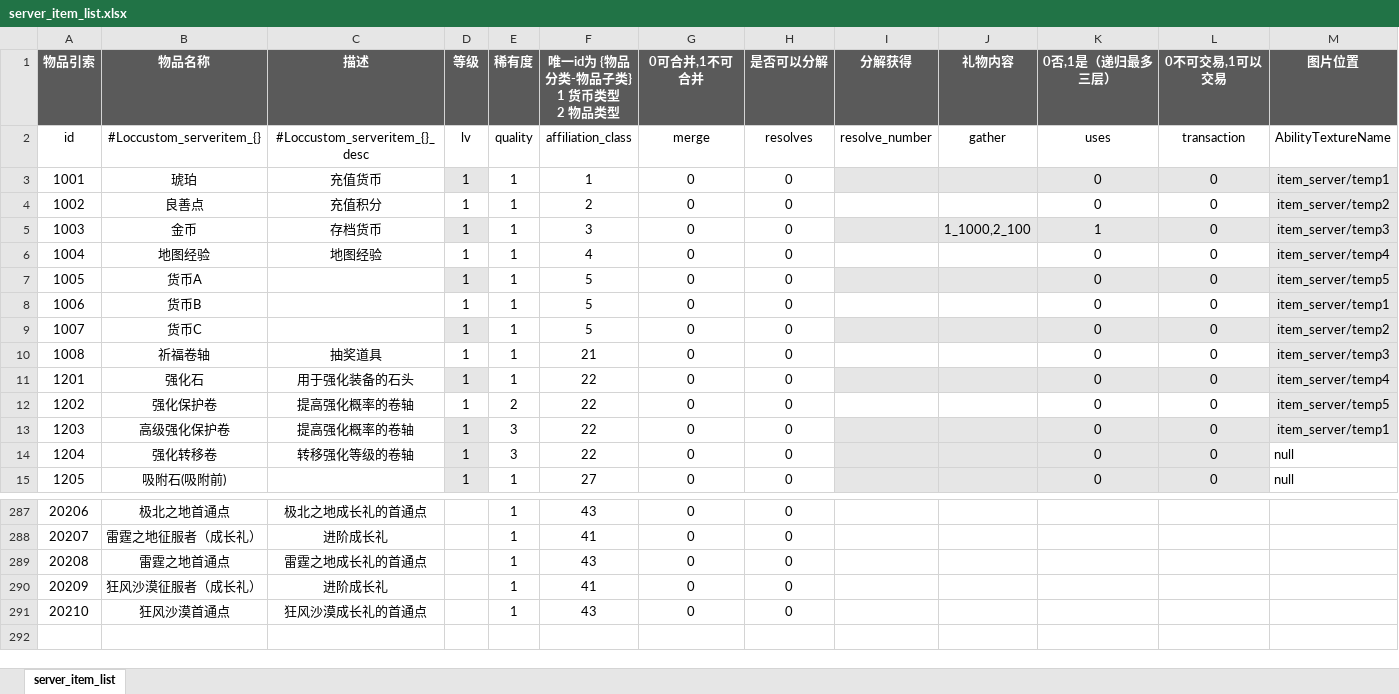
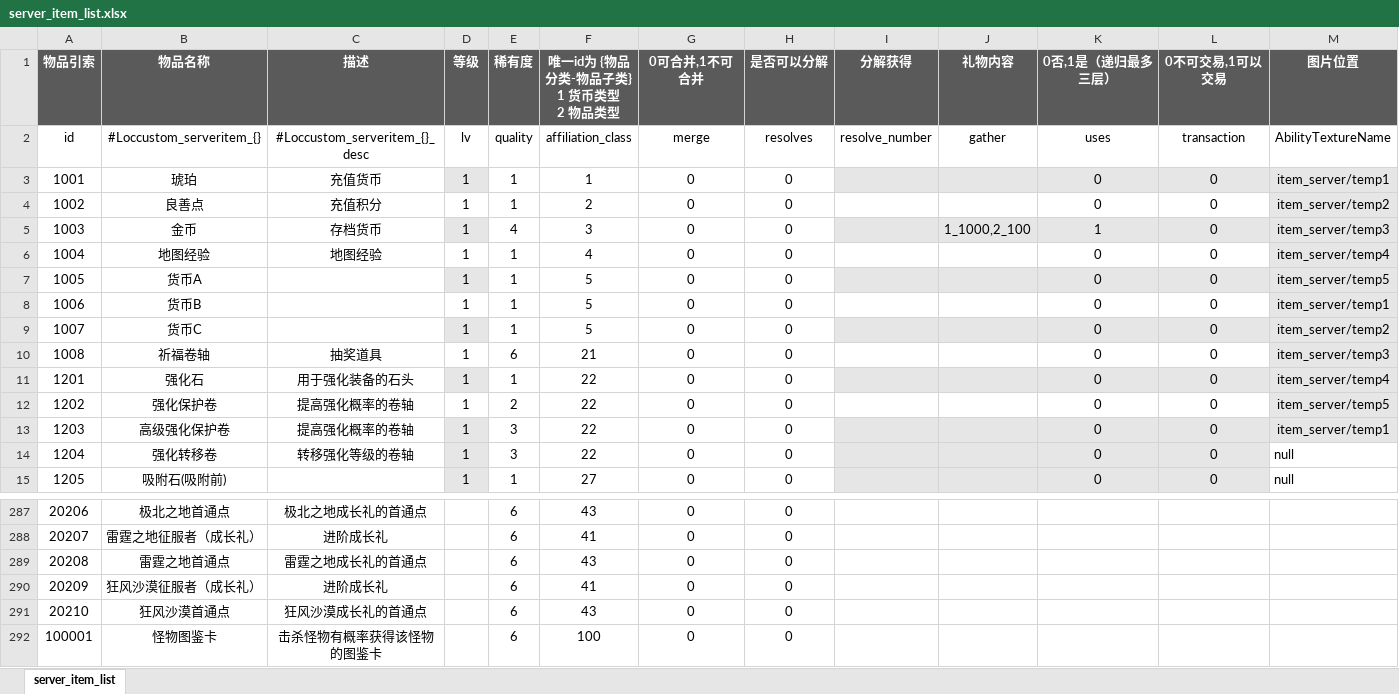
Before and after one commit to YPYT1/nobody, an Excel workbook: excels/config/server/item/server_item_list.xlsx, sheet server_item_list, drawn as a sheet; only a part is shown, gaps mark what is left out; values as stored, in another font and other column widths than the file's, no borders; conditional formats not drawn; rows hold the shown columns only; the diff covers the shown part only; the diff names each change by its address in the sheet, - before the commit and + after, or states it on an @@ line.

```diff
--- a/excels/config/server/item/server_item_list.xlsx (sheet server_item_list)
+++ b/excels/config/server/item/server_item_list.xlsx (sheet server_item_list)
-E5 (稀有度): 1
+E5 (稀有度): 4
-E10 (稀有度): 1
+E10 (稀有度): 6
-E287:E291 (稀有度): 1
+E287:E291 (稀有度): 6
+row 292: 100001 | 怪物图鉴卡 | 击杀怪物有概率获得该怪物的图鉴卡 |  | 6 | 100 | 0 | 0
```
Also changed, not shown: 27 edited cells elsewhere in this sheet, doc_new/4.服务器配置文档/物品列表.xlsx.
